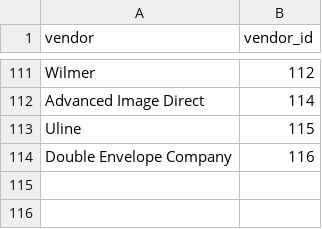
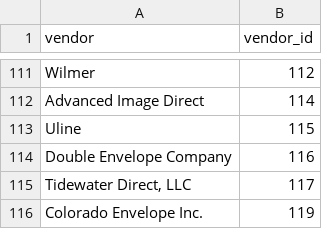
Before and after one commit to ideaguy3d/rsmint-tools, a CSV file: app/csv/@required_csv/quickbooks-vendors.csv, drawn as a sheet; only a part is shown, gaps mark what is left out.

```diff
--- a/app/csv/@required_csv/quickbooks-vendors.csv
+++ b/app/csv/@required_csv/quickbooks-vendors.csv
@@ -114 +114,3 @@ Uline,115
 Double Envelope Company,116
+"Tidewater Direct, LLC",117
+Colorado Envelope Inc.,119
```
Also changed, not shown: app/csv/@required_csv/allocadence-suppliers.csv, 1 other file.
